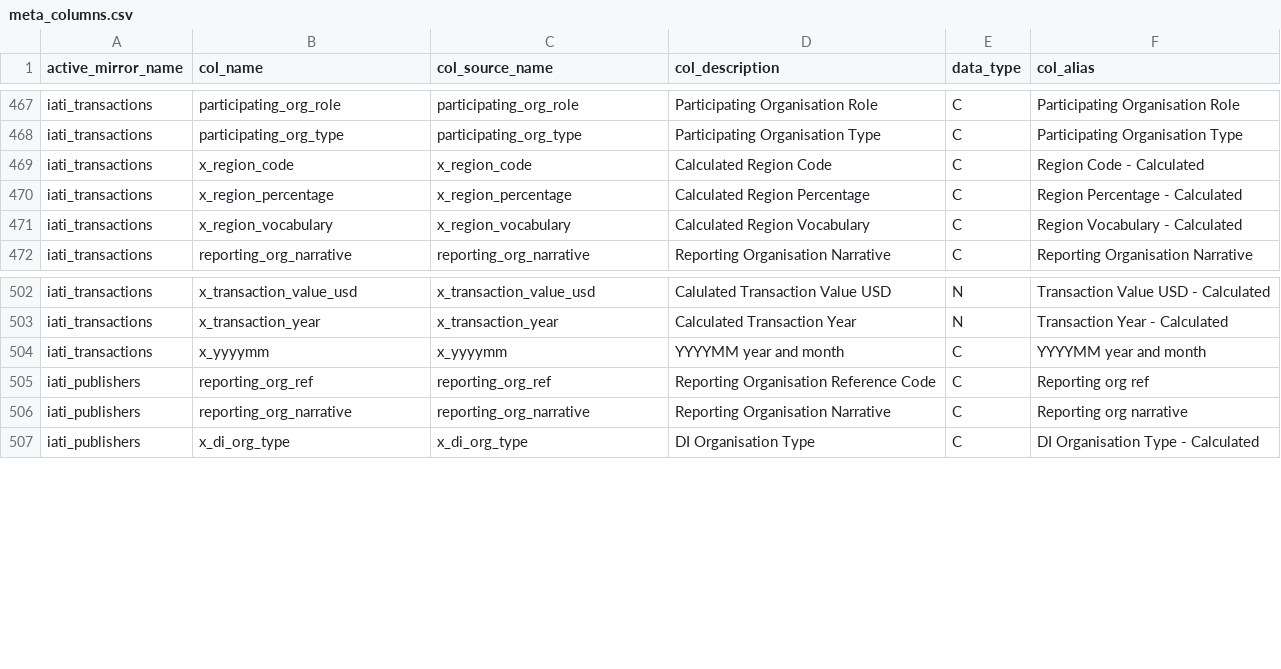
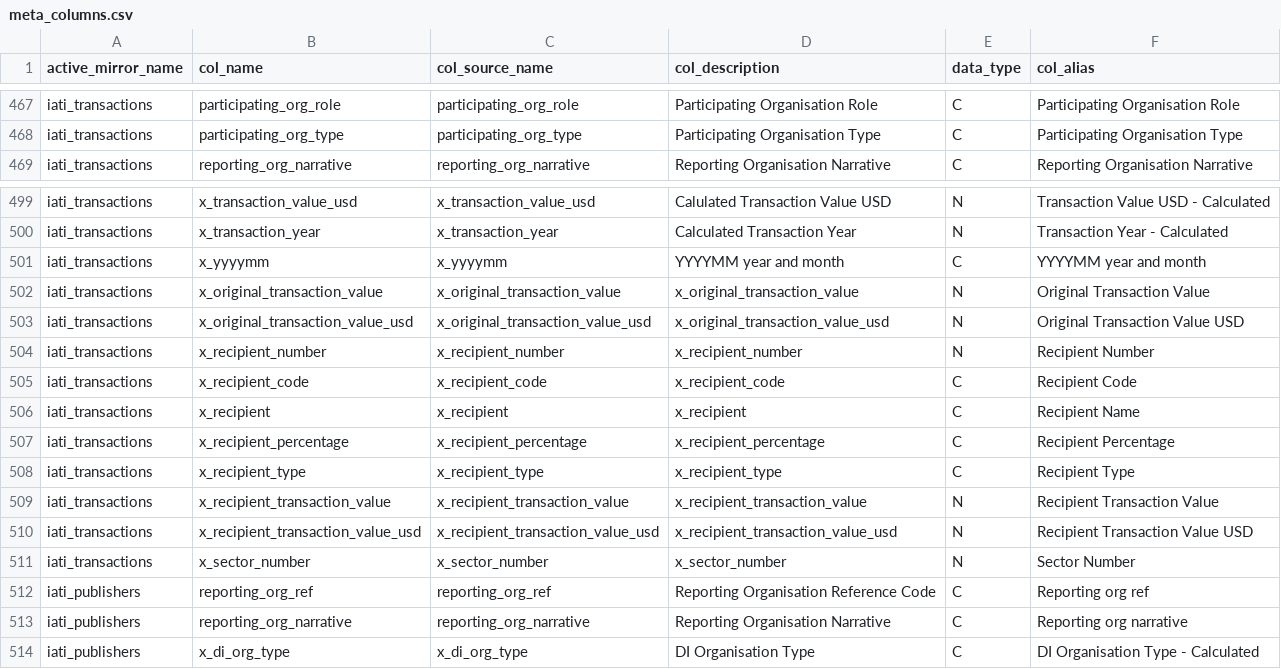
Before and after one commit to devinit/ddw-analyst-ui, a CSV file: data_updates/manual/CSV/meta_columns.csv, drawn as a sheet; only a part is shown, gaps mark what is left out.

Commit message:
Update meta cols

```diff
--- a/data_updates/manual/CSV/meta_columns.csv
+++ b/data_updates/manual/CSV/meta_columns.csv
@@ -468,5 +468,2 @@ iati_transactions,participating_org_role,participating_org_role,Participating Or
 iati_transactions,participating_org_type,participating_org_type,Participating Organisation Type,C,Participating Organisation Type
-iati_transactions,x_region_code,x_region_code,Calculated Region Code,C,Region Code - Calculated
-iati_transactions,x_region_percentage,x_region_percentage,Calculated Region Percentage,C,Region Percentage - Calculated
-iati_transactions,x_region_vocabulary,x_region_vocabulary,Calculated Region Vocabulary,C,Region Vocabulary - Calculated
 iati_transactions,reporting_org_narrative,reporting_org_narrative,Reporting Organisation Narrative,C,Reporting Organisation Narrative
@@ -504,2 +501,12 @@ iati_transactions,x_transaction_year,x_transaction_year,Calculated Transaction Y
 iati_transactions,x_yyyymm,x_yyyymm,YYYYMM year and month,C,YYYYMM year and month
+iati_transactions,x_original_transaction_value,x_original_transaction_value,x_original_transaction_value,N,Original Transaction Value
+iati_transactions,x_original_transaction_value_usd,x_original_transaction_value_usd,x_original_transaction_value_usd,N,Original Transaction Value USD
+iati_transactions,x_recipient_number,x_recipient_number,x_recipient_number,N,Recipient Number
+iati_transactions,x_recipient_code,x_recipient_code,x_recipient_code,C,Recipient Code
+iati_transactions,x_recipient,x_recipient,x_recipient,C,Recipient Name
+iati_transactions,x_recipient_percentage,x_recipient_percentage,x_recipient_percentage,C,Recipient Percentage
+iati_transactions,x_recipient_type,x_recipient_type,x_recipient_type,C,Recipient Type
+iati_transactions,x_recipient_transaction_value,x_recipient_transaction_value,x_recipient_transaction_value,N,Recipient Transaction Value
+iati_transactions,x_recipient_transaction_value_usd,x_recipient_transaction_value_usd,x_recipient_transaction_value_usd,N,Recipient Transaction Value USD
+iati_transactions,x_sector_number,x_sector_number,x_sector_number,N,Sector Number
 iati_publishers,reporting_org_ref,reporting_org_ref,Reporting Organisation Reference Code,C,Reporting org ref
```
